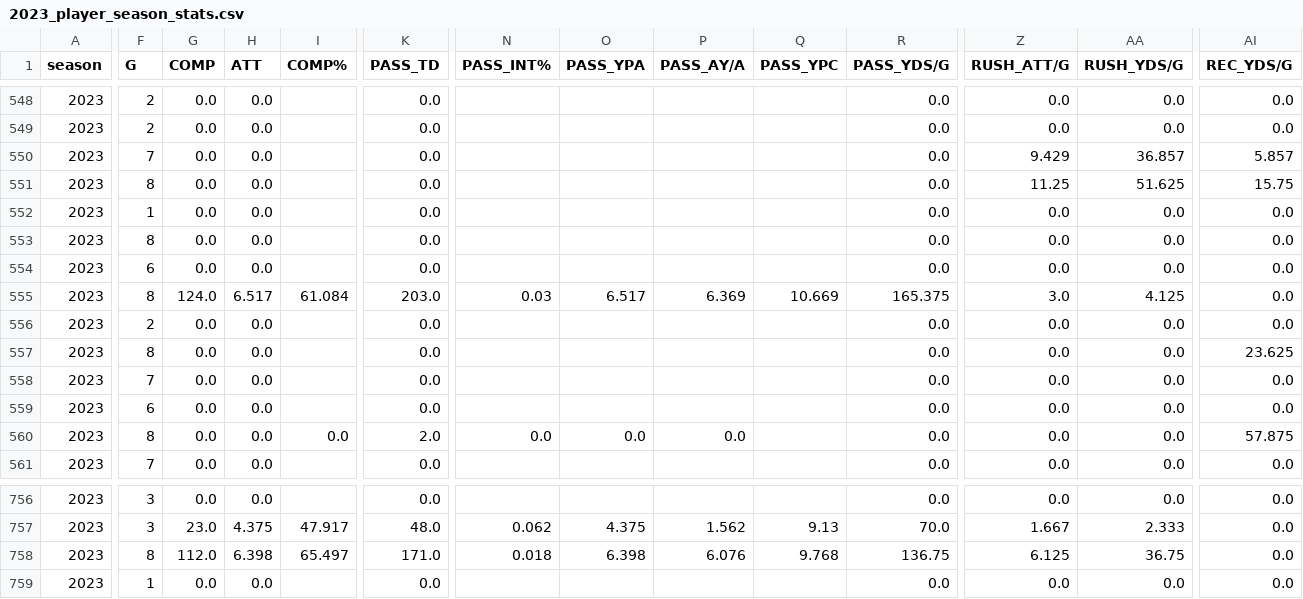
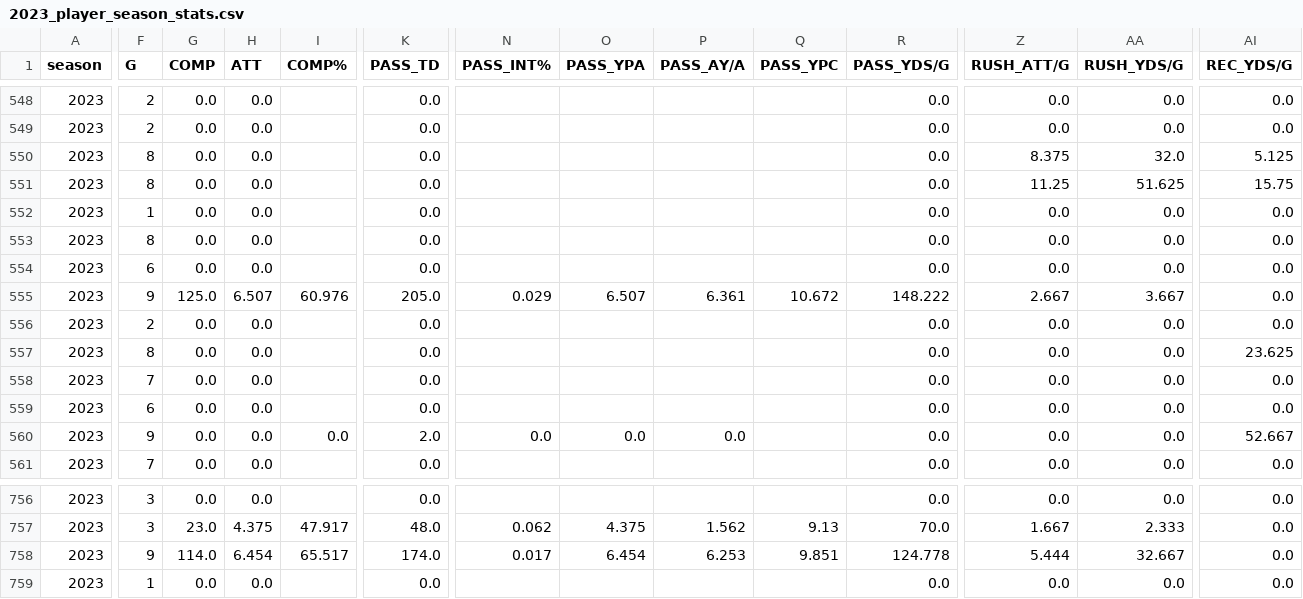
Before and after one commit to armstjc/usfl-2022-data-repository, a CSV file: player_stats/season_stats/csv/2023_player_season_stats.csv, drawn as a sheet; only a part is shown, gaps mark what is left out; the diff covers the shown part only; the diff names each change by its address in the sheet, - before the commit and + after, or states it on an @@ line.

```diff
--- a/player_stats/season_stats/csv/2023_player_season_stats.csv
+++ b/player_stats/season_stats/csv/2023_player_season_stats.csv
-F550 (G): 7
+F550 (G): 8
-Z550 (RUSH_ATT/G): 9.429
+Z550 (RUSH_ATT/G): 8.375
-AA550 (RUSH_YDS/G): 36.857
+AA550 (RUSH_YDS/G): 32.0
-AI550 (REC_YDS/G): 5.857
+AI550 (REC_YDS/G): 5.125
-F555 (G): 8
+F555 (G): 9
-G555 (COMP): 124.0
+G555 (COMP): 125.0
-H555 (ATT): 6.517
+H555 (ATT): 6.507
-I555 (COMP%): 61.084
+I555 (COMP%): 60.976
-K555 (PASS_TD): 203.0
+K555 (PASS_TD): 205.0
-N555 (PASS_INT%): 0.03
+N555 (PASS_INT%): 0.029
-O555 (PASS_YPA): 6.517
+O555 (PASS_YPA): 6.507
-P555 (PASS_AY/A): 6.369
+P555 (PASS_AY/A): 6.361
-Q555 (PASS_YPC): 10.669
+Q555 (PASS_YPC): 10.672
-R555 (PASS_YDS/G): 165.375
+R555 (PASS_YDS/G): 148.222
-Z555 (RUSH_ATT/G): 3.0
+Z555 (RUSH_ATT/G): 2.667
-AA555 (RUSH_YDS/G): 4.125
+AA555 (RUSH_YDS/G): 3.667
-F560 (G): 8
+F560 (G): 9
-AI560 (REC_YDS/G): 57.875
+AI560 (REC_YDS/G): 52.667
-F758 (G): 8
+F758 (G): 9
-G758 (COMP): 112.0
+G758 (COMP): 114.0
-H758 (ATT): 6.398
+H758 (ATT): 6.454
-I758 (COMP%): 65.497
+I758 (COMP%): 65.517
-K758 (PASS_TD): 171.0
+K758 (PASS_TD): 174.0
-N758 (PASS_INT%): 0.018
+N758 (PASS_INT%): 0.017
-O758 (PASS_YPA): 6.398
+O758 (PASS_YPA): 6.454
-P758 (PASS_AY/A): 6.076
+P758 (PASS_AY/A): 6.253
-Q758 (PASS_YPC): 9.768
+Q758 (PASS_YPC): 9.851
-R758 (PASS_YDS/G): 136.75
+R758 (PASS_YDS/G): 124.778
-Z758 (RUSH_ATT/G): 6.125
+Z758 (RUSH_ATT/G): 5.444
-AA758 (RUSH_YDS/G): 36.75
+AA758 (RUSH_YDS/G): 32.667
```
Also changed, not shown: 78 edited cells elsewhere in this file, 41 other files.
